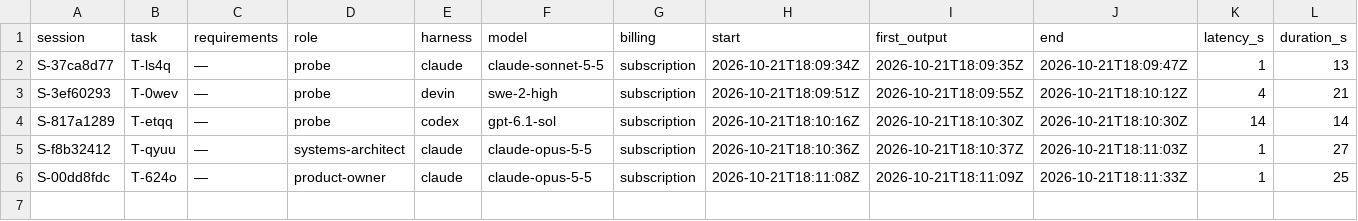
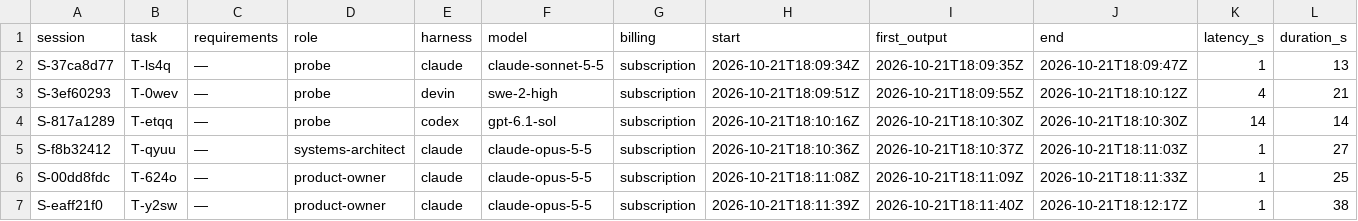
Before and after one commit to pharzam/layup-uat-m2e, a TSV file: telemetry.tsv, drawn as a sheet; only a part is shown; rows hold the shown columns only; the diff names each change by its address in the sheet, - before the commit and + after, or states it on an @@ line.

```diff
--- a/telemetry.tsv
+++ b/telemetry.tsv
+row 7: S-eaff21f0 | T-y2sw | — | product-owner | claude | claude-opus-5-5 | subscription | 2026-10-21T18:11:39Z | 2026-10-21T18:11:40Z | 2026-10-21T18:12:17Z | 1 | 38
```
Also changed, not shown: 1 other file.
